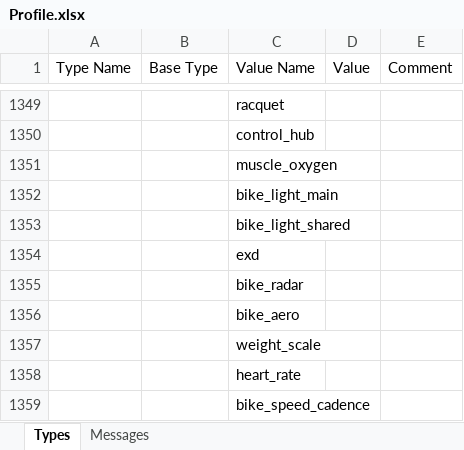
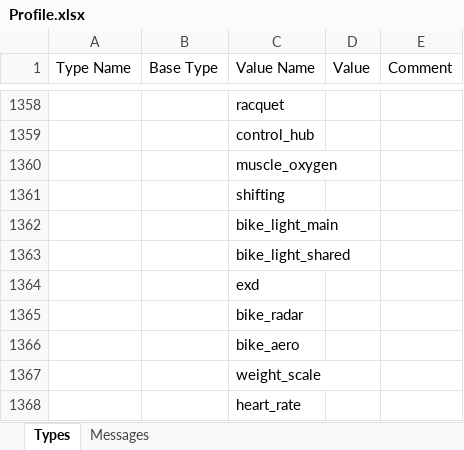
Before and after one commit to roznet/FitFileParser, an Excel workbook: python/Profile.xlsx, sheet Types, drawn as a sheet; only a part is shown, gaps mark what is left out; the shorter side is filled out with more unchanged rows; values as stored, in another font and other column widths than the file's, no cell formats; the diff covers the shown part only; the diff names each change by its address in the sheet, - before the commit and + after, or states it on an @@ line.

```diff
--- a/python/Profile.xlsx (sheet Types)
+++ b/python/Profile.xlsx (sheet Types)
+row 1361:  |  | shifting
```
Also changed, not shown: 9 added rows and 1 edited cell elsewhere in this sheet, sheet Messages, cell formats, 10 other files.
